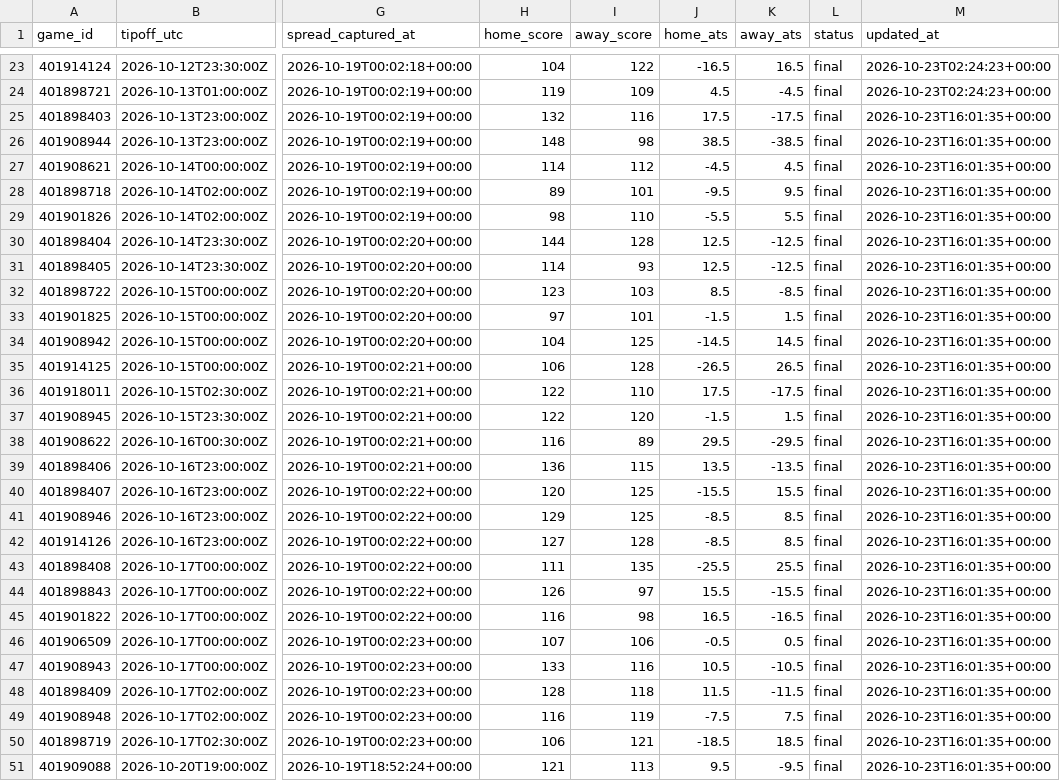
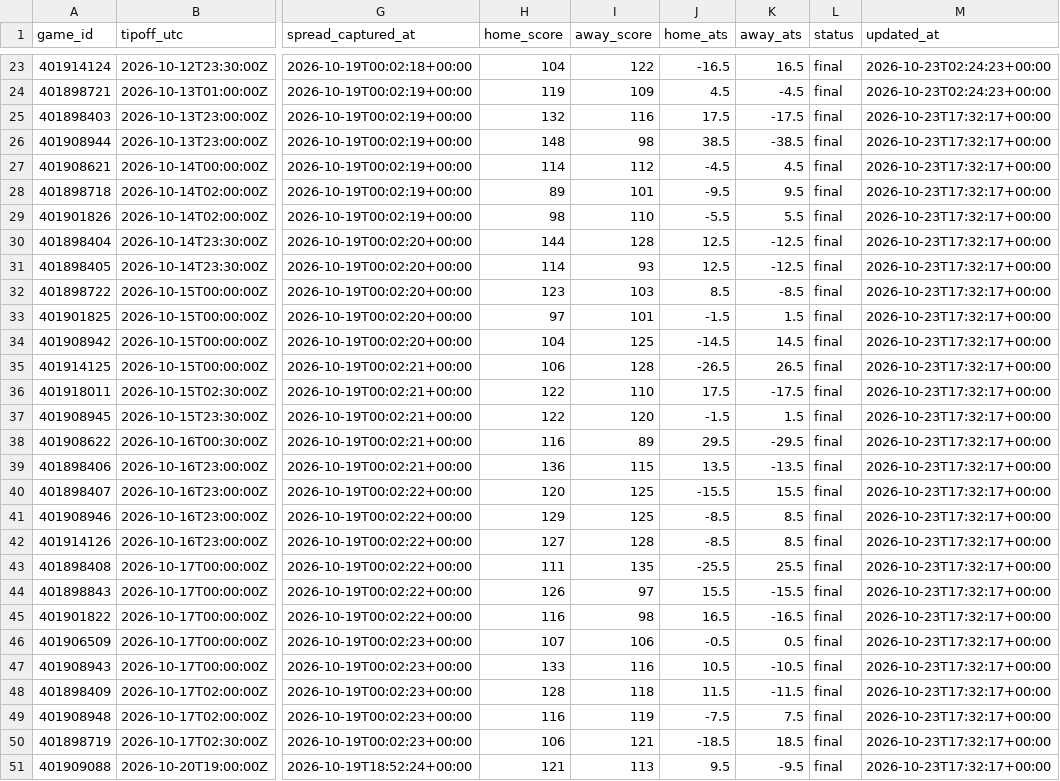
Before and after one commit to hschumann/hans-schumann.github.io, a CSV file: NBA_model/data/games.csv, drawn as a sheet; only a part is shown, gaps mark what is left out; the diff covers the shown part only; the diff names each change by its address in the sheet, - before the commit and + after, or states it on an @@ line.

```diff
--- a/NBA_model/data/games.csv
+++ b/NBA_model/data/games.csv
-M25:M51 (updated_at): 2026-10-23T16:01:35+00:00
+M25:M51 (updated_at): 2026-10-23T17:32:17+00:00
```
Also changed, not shown: 55 edited cells elsewhere in this file, 3 other files.
